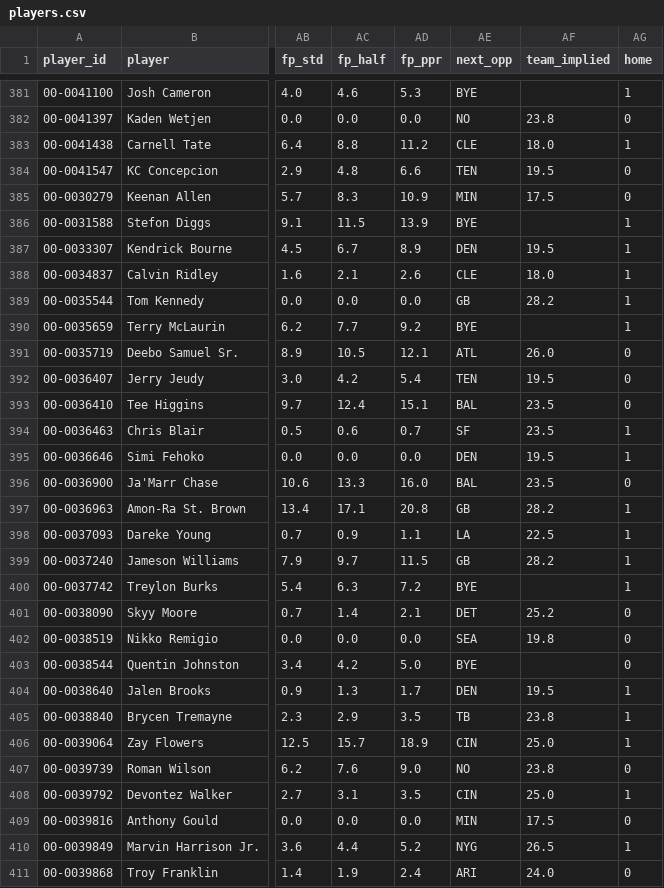
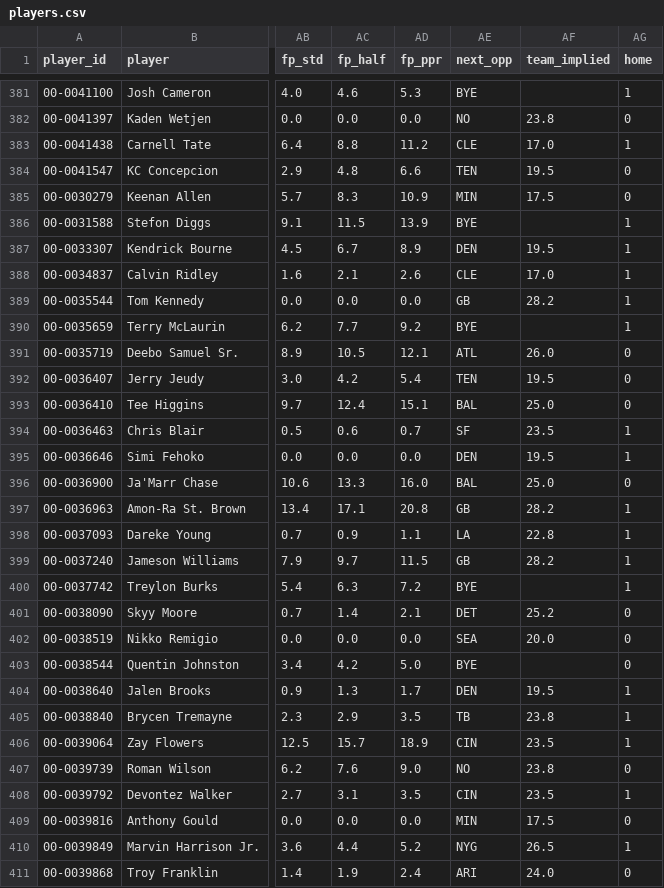
Before and after one commit to bwik4/Matchup-Lab, a CSV file: data/players.csv, drawn as a sheet; only a part is shown, gaps mark what is left out; the diff covers the shown part only; the diff names each change by its address in the sheet, - before the commit and + after, or states it on an @@ line.

```diff
--- a/data/players.csv
+++ b/data/players.csv
-AF383 (team_implied): 18.0
+AF383 (team_implied): 17.0
-AF388 (team_implied): 18.0
+AF388 (team_implied): 17.0
-AF393 (team_implied): 23.5
+AF393 (team_implied): 25.0
-AF396 (team_implied): 23.5
+AF396 (team_implied): 25.0
-AF398 (team_implied): 22.5
+AF398 (team_implied): 22.8
-AF402 (team_implied): 19.8
+AF402 (team_implied): 20.0
-AF406 (team_implied): 25.0
+AF406 (team_implied): 23.5
-AF408 (team_implied): 25.0
+AF408 (team_implied): 23.5
```
Also changed, not shown: 101 edited cells elsewhere in this file, data/games.csv, 1 other file.
